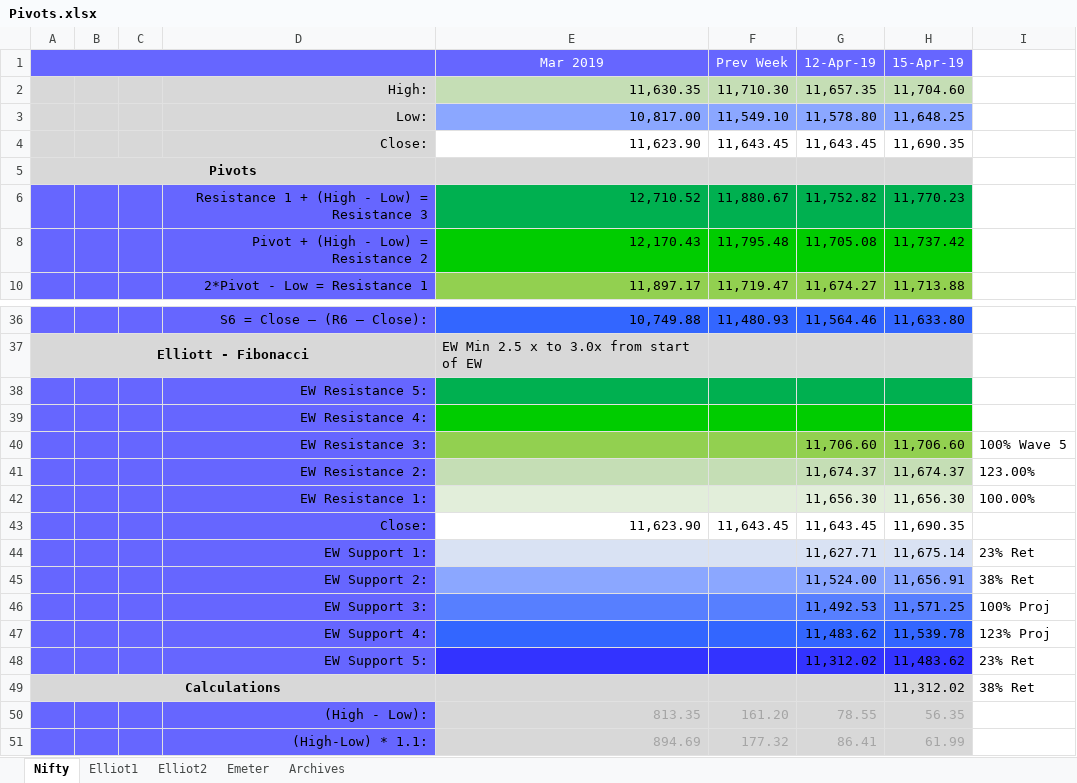
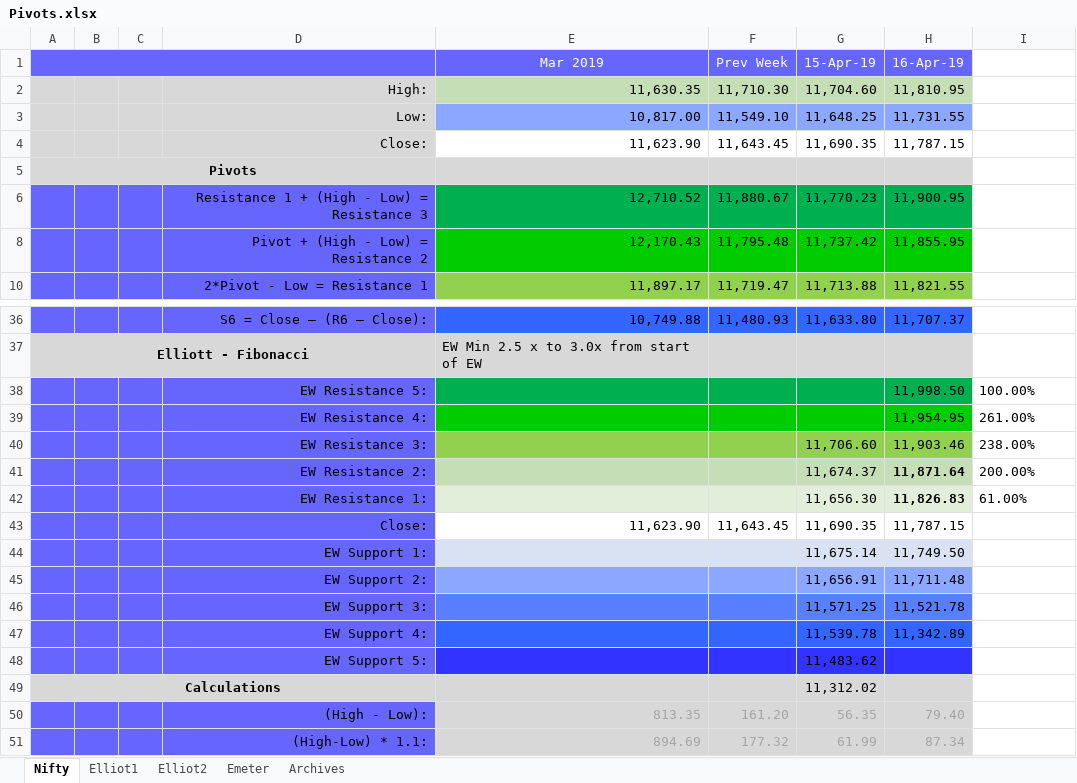
Before and after one commit to anbumaran/stocks, an Excel workbook: Pivots.xlsx, sheet Nifty, drawn as a sheet; only a part is shown, gaps mark what is left out; values as stored, in another font and other column widths than the file's, no borders; removed rows and columns are numbered as before the commit, all else as after; the diff names each change by its address in the sheet, - before the commit and + after, or states it on an @@ line.

```diff
--- a/Pivots.xlsx (sheet Nifty)
+++ b/Pivots.xlsx (sheet Nifty)
-column G (12-Apr-19), rows 2-10: 11,657.35 | 11,578.80 | 11,643.45 |  | 11,752.82 | 11,705.08 | 11,674.27; rows 36-51: 11,564.46 |  |  |  | 11,706.60 | 11,674.37 | 11,656.30 | 11,643.45 | 11,627.71 | 11,524.00 | 11,492.53 | 11,483.62 | 11,312.02 |  | 78.55 | 86.41
+column H (16-Apr-19), rows 2-10: 11,810.95 | 11,731.55 | 11,787.15 |  | 11,900.95 | 11,855.95 | 11,821.55; rows 36-51: 11,707.37 |  | 11,998.50 | 11,954.95 | 11,903.46 | 11,871.64 | 11,826.83 | 11,787.15 | 11,749.50 | 11,711.48 | 11,521.78 | 11,342.89 |  |  | 79.40 | 87.34
-I38: (empty)
+I38: 100.00%
-I39: (empty)
+I39: 261.00%
-I40: 100% Wave 5
+I40: 238.00%
-I41: 123.00%
+I41: 200.00%
-I42: 100.00%
+I42: 61.00%
-I44: 23% Ret
+I44: (empty)
-I45: 38% Ret
+I45: (empty)
-I46: 100% Proj
+I46: (empty)
-I47: 123% Proj
+I47: (empty)
-I48: 23% Ret
+I48: (empty)
-I49: 38% Ret
+I49: (empty)
```
Also changed, not shown: sheet Elliot1, formulas that keep their value, hidden cells.
